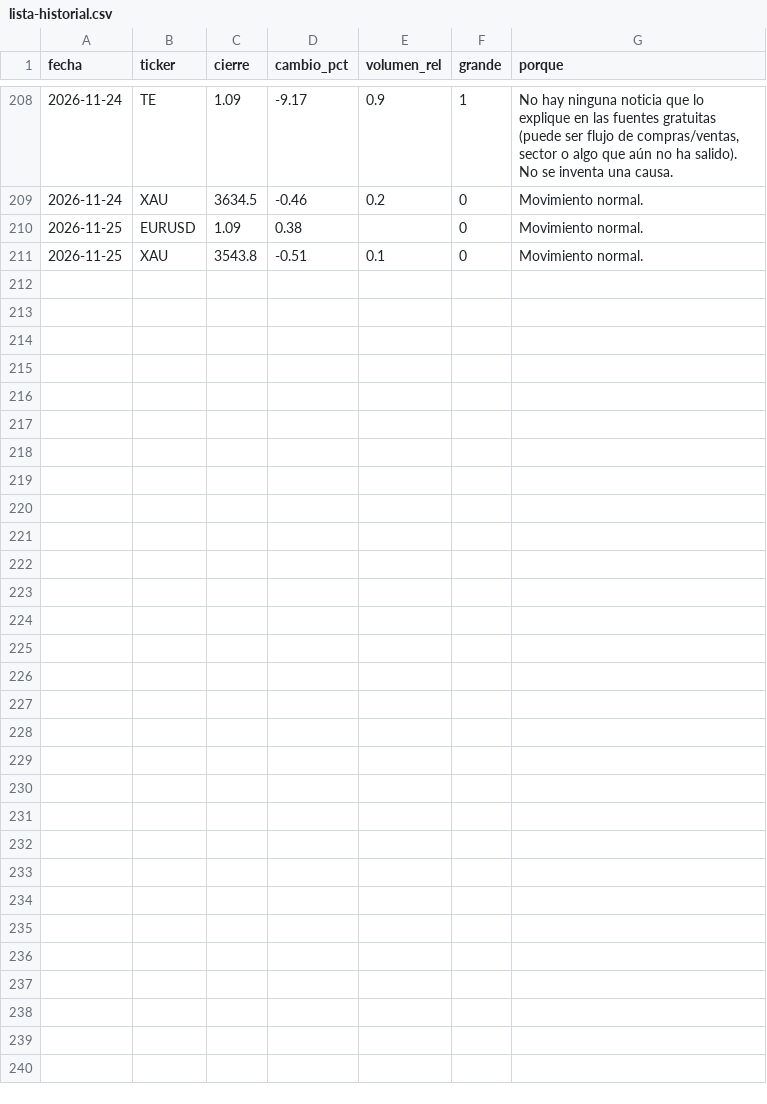
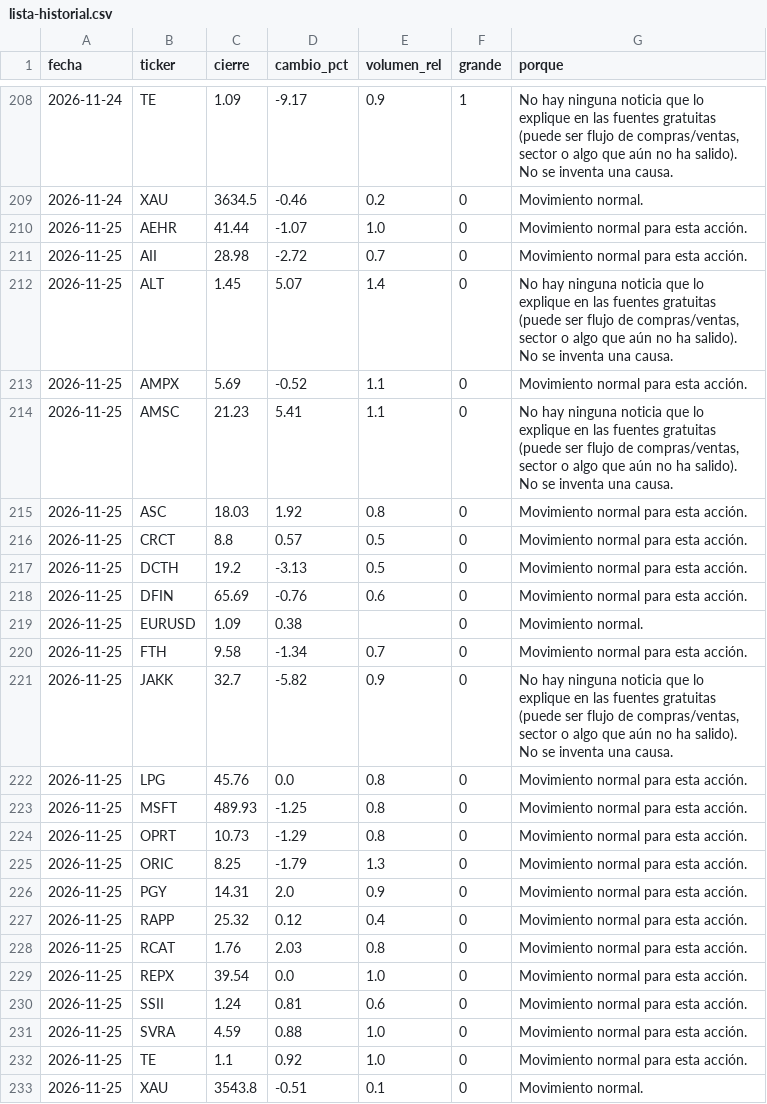
Before and after one commit to Rubenmanga/trading-lab, a CSV file: investigacion/seguimiento/lista-historial.csv, drawn as a sheet; only a part is shown, gaps mark what is left out.

```diff
--- a/investigacion/seguimiento/lista-historial.csv
+++ b/investigacion/seguimiento/lista-historial.csv
@@ -209,3 +209,25 @@ fecha,ticker,cierre,cambio_pct,volumen_rel,grande,porque
 2026-11-24,XAU,3634.5,-0.46,0.2,0,Movimiento normal.
+2026-11-25,AEHR,41.44,-1.07,1.0,0,Movimiento normal para esta acción.
+2026-11-25,AII,28.98,-2.72,0.7,0,Movimiento normal para esta acción.
+2026-11-25,ALT,1.45,5.07,1.4,0,"No hay ninguna noticia que lo explique en las fuentes gratuitas (puede ser flujo de compras/ventas, sector o algo que aún no ha salido). No se inventa una causa."
+2026-11-25,AMPX,5.69,-0.52,1.1,0,Movimiento normal para esta acción.
+2026-11-25,AMSC,21.23,5.41,1.1,0,"No hay ninguna noticia que lo explique en las fuentes gratuitas (puede ser flujo de compras/ventas, sector o algo que aún no ha salido). No se inventa una causa."
+2026-11-25,ASC,18.03,1.92,0.8,0,Movimiento normal para esta acción.
+2026-11-25,CRCT,8.8,0.57,0.5,0,Movimiento normal para esta acción.
+2026-11-25,DCTH,19.2,-3.13,0.5,0,Movimiento normal para esta acción.
+2026-11-25,DFIN,65.69,-0.76,0.6,0,Movimiento normal para esta acción.
 2026-11-25,EURUSD,1.09,0.38,,0,Movimiento normal.
+2026-11-25,FTH,9.58,-1.34,0.7,0,Movimiento normal para esta acción.
+2026-11-25,JAKK,32.7,-5.82,0.9,0,"No hay ninguna noticia que lo explique en las fuentes gratuitas (puede ser flujo de compras/ventas, sector o algo que aún no ha salido). No se inventa una causa."
+2026-11-25,LPG,45.76,0.0,0.8,0,Movimiento normal para esta acción.
+2026-11-25,MSFT,489.93,-1.25,0.8,0,Movimiento normal para esta acción.
+2026-11-25,OPRT,10.73,-1.29,0.8,0,Movimiento normal para esta acción.
+2026-11-25,ORIC,8.25,-1.79,1.3,0,Movimiento normal para esta acción.
+2026-11-25,PGY,14.31,2.0,0.9,0,Movimiento normal para esta acción.
+2026-11-25,RAPP,25.32,0.12,0.4,0,Movimiento normal para esta acción.
+2026-11-25,RCAT,1.76,2.03,0.8,0,Movimiento normal para esta acción.
+2026-11-25,REPX,39.54,0.0,1.0,0,Movimiento normal para esta acción.
+2026-11-25,SSII,1.24,0.81,0.6,0,Movimiento normal para esta acción.
+2026-11-25,SVRA,4.59,0.88,1.0,0,Movimiento normal para esta acción.
+2026-11-25,TE,1.1,0.92,1.0,0,Movimiento normal para esta acción.
 2026-11-25,XAU,3543.8,-0.51,0.1,0,Movimiento normal.
```
Also changed, not shown: 2 other files.
